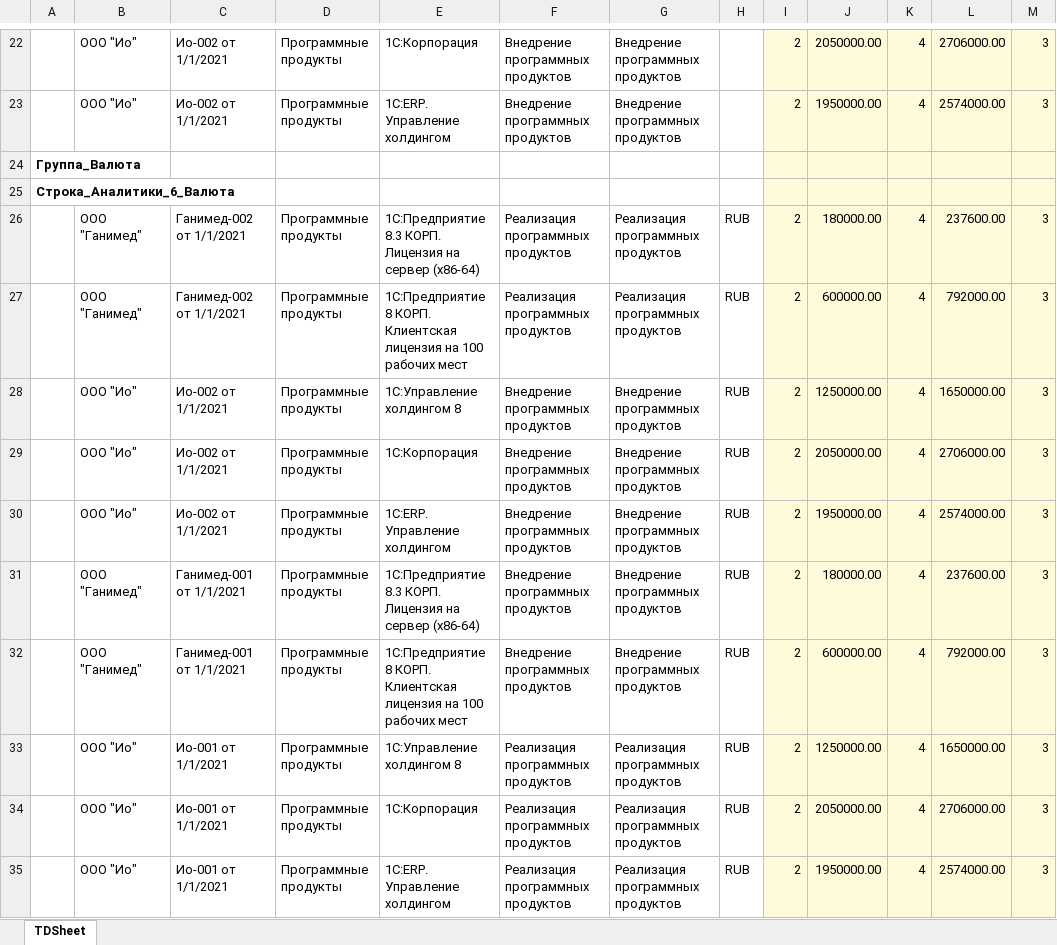
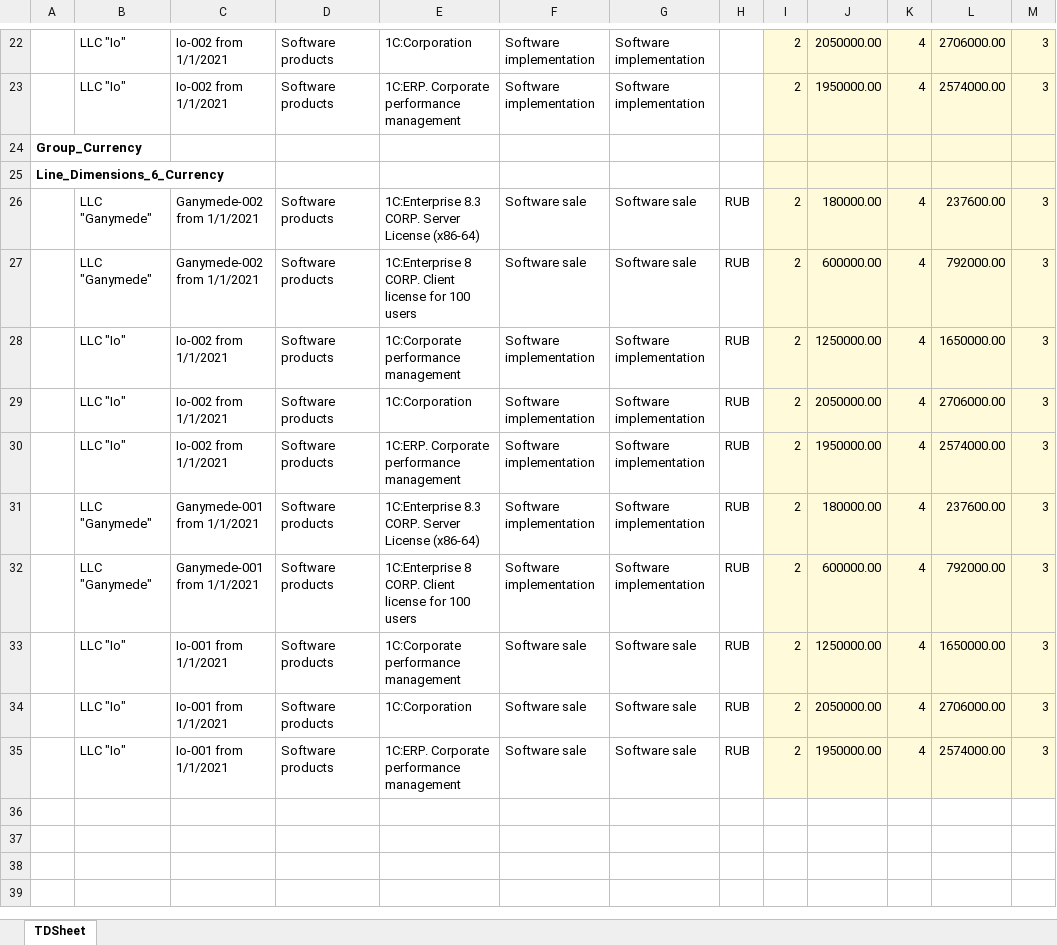
Before and after one commit to Tavalik/VA-Tests-UH32-Budget, an Excel workbook: Макеты/ВА_ИмпортExcel_Меркурий_2_En.xlsx, sheet TDSheet, drawn as a sheet; only a part is shown, gaps mark what is left out; values as stored, in another font and other column widths than the file's, no borders; the diff covers the shown part only; the diff names each change by its address in the sheet, - before the commit and + after, or states it on an @@ line.

Commit message:
Адаптация для перевода Perform

```diff
--- a/Макеты/ВА_ИмпортExcel_Меркурий_2_En.xlsx (sheet TDSheet)
+++ b/Макеты/ВА_ИмпортExcel_Меркурий_2_En.xlsx (sheet TDSheet)
-B22:B23: ООО "Ио"
+B22:B23: LLC "Io"
-C22:C23: Ио-002 от 1/1/2021
+C22:C23: Io-002 from 1/1/2021
-D22:D23: Программные продукты
+D22:D23: Software products
-E22: 1С:Корпорация
+E22: 1C:Corporation
-F22:F23: Внедрение программных продуктов
+F22:F23: Software implementation
-G22:G23: Внедрение программных продуктов
+G22:G23: Software implementation
-E23: 1С:ERP. Управление холдингом
+E23: 1C:ERP. Corporate performance management
-A24: Группа_Валюта
+A24: Group_Currency
-A25: Строка_Аналитики_6_Валюта
+A25: Line_Dimensions_6_Currency
-B26:B27: ООО "Ганимед"
+B26:B27: LLC "Ganymede"
-C26:C27: Ганимед-002 от 1/1/2021
+C26:C27: Ganymede-002 from 1/1/2021
-D26:D35: Программные продукты
+D26:D35: Software products
-E26: 1С:Предприятие 8.3 КОРП. Лицензия на сервер (x86-64)
+E26: 1C:Enterprise 8.3 CORP. Server License (x86-64)
-F26:F27: Реализация программных продуктов
+F26:F27: Software sale
-G26:G27: Реализация программных продуктов
+G26:G27: Software sale
-E27: 1С:Предприятие 8 КОРП. Клиентская лицензия на 100 рабочих мест
+E27: 1C:Enterprise 8 CORP. Client license for 100 users
-B28:B30: ООО "Ио"
+B28:B30: LLC "Io"
-C28:C30: Ио-002 от 1/1/2021
+C28:C30: Io-002 from 1/1/2021
-E28: 1С:Управление холдингом 8
+E28: 1C:Corporate performance management
-F28:F32: Внедрение программных продуктов
+F28:F32: Software implementation
-G28:G32: Внедрение программных продуктов
+G28:G32: Software implementation
-E29: 1С:Корпорация
+E29: 1C:Corporation
-E30: 1С:ERP. Управление холдингом
+E30: 1C:ERP. Corporate performance management
-B31:B32: ООО "Ганимед"
+B31:B32: LLC "Ganymede"
-C31:C32: Ганимед-001 от 1/1/2021
+C31:C32: Ganymede-001 from 1/1/2021
-E31: 1С:Предприятие 8.3 КОРП. Лицензия на сервер (x86-64)
+E31: 1C:Enterprise 8.3 CORP. Server License (x86-64)
-E32: 1С:Предприятие 8 КОРП. Клиентская лицензия на 100 рабочих мест
+E32: 1C:Enterprise 8 CORP. Client license for 100 users
-B33:B35: ООО "Ио"
+B33:B35: LLC "Io"
-C33:C35: Ио-001 от 1/1/2021
+C33:C35: Io-001 from 1/1/2021
-E33: 1С:Управление холдингом 8
+E33: 1C:Corporate performance management
-F33:F35: Реализация программных продуктов
+F33:F35: Software sale
-G33:G35: Реализация программных продуктов
+G33:G35: Software sale
-E34: 1С:Корпорация
+E34: 1C:Corporation
-E35: 1С:ERP. Управление холдингом
+E35: 1C:ERP. Corporate performance management
```
Also changed, not shown: 2 added rows, 2 removed rows and 34 edited cells elsewhere in this sheet, Макеты/ВА_ИмпортExcel_Меркурий_En.xlsx, 48 other files.
